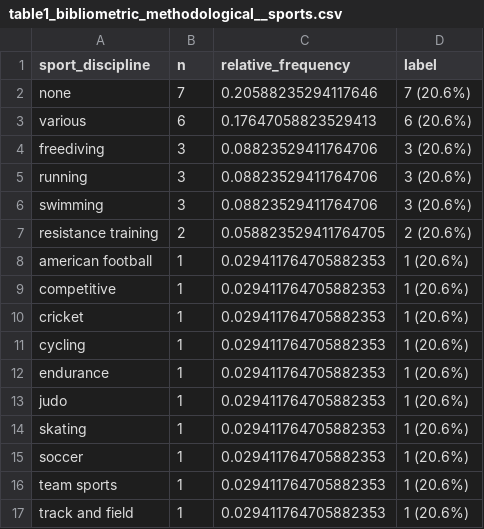
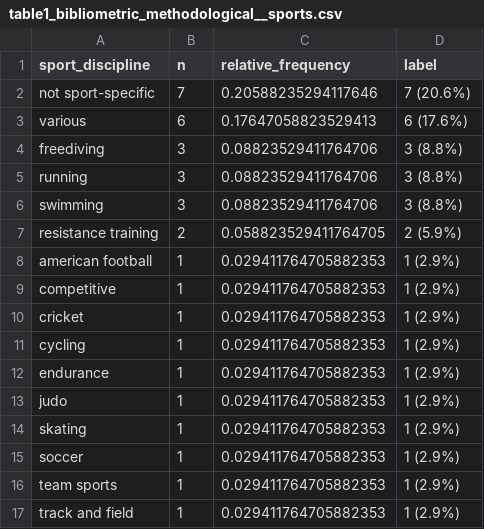
Before and after one commit to MVittu/AIK-SCR, a CSV file: outputs/tables/table1_bibliometric_methodological__sports.csv, drawn as a sheet.

```diff
--- a/outputs/tables/table1_bibliometric_methodological__sports.csv
+++ b/outputs/tables/table1_bibliometric_methodological__sports.csv
@@ -1,17 +1,17 @@
 sport_discipline,n,relative_frequency,label
-none,7,0.20588235294117646,7 (20.6%)
-various,6,0.17647058823529413,6 (20.6%)
-freediving,3,0.08823529411764706,3 (20.6%)
-running,3,0.08823529411764706,3 (20.6%)
-swimming,3,0.08823529411764706,3 (20.6%)
-resistance training,2,0.058823529411764705,2 (20.6%)
-american football,1,0.029411764705882353,1 (20.6%)
-competitive,1,0.029411764705882353,1 (20.6%)
-cricket,1,0.029411764705882353,1 (20.6%)
-cycling,1,0.029411764705882353,1 (20.6%)
-endurance,1,0.029411764705882353,1 (20.6%)
-judo,1,0.029411764705882353,1 (20.6%)
-skating,1,0.029411764705882353,1 (20.6%)
-soccer,1,0.029411764705882353,1 (20.6%)
-team sports,1,0.029411764705882353,1 (20.6%)
-track and field,1,0.029411764705882353,1 (20.6%)
+not sport-specific,7,0.20588235294117646,7 (20.6%)
+various,6,0.17647058823529413,6 (17.6%)
+freediving,3,0.08823529411764706,3 (8.8%)
+running,3,0.08823529411764706,3 (8.8%)
+swimming,3,0.08823529411764706,3 (8.8%)
+resistance training,2,0.058823529411764705,2 (5.9%)
+american football,1,0.029411764705882353,1 (2.9%)
+competitive,1,0.029411764705882353,1 (2.9%)
+cricket,1,0.029411764705882353,1 (2.9%)
+cycling,1,0.029411764705882353,1 (2.9%)
+endurance,1,0.029411764705882353,1 (2.9%)
+judo,1,0.029411764705882353,1 (2.9%)
+skating,1,0.029411764705882353,1 (2.9%)
+soccer,1,0.029411764705882353,1 (2.9%)
+team sports,1,0.029411764705882353,1 (2.9%)
+track and field,1,0.029411764705882353,1 (2.9%)
```
Also changed, not shown: outputs/tables/table1_bibliometric_methodological__study_designs.csv, outputs/tables/table3_intervention_parameters__bt_distribution.csv, 13 other files.
